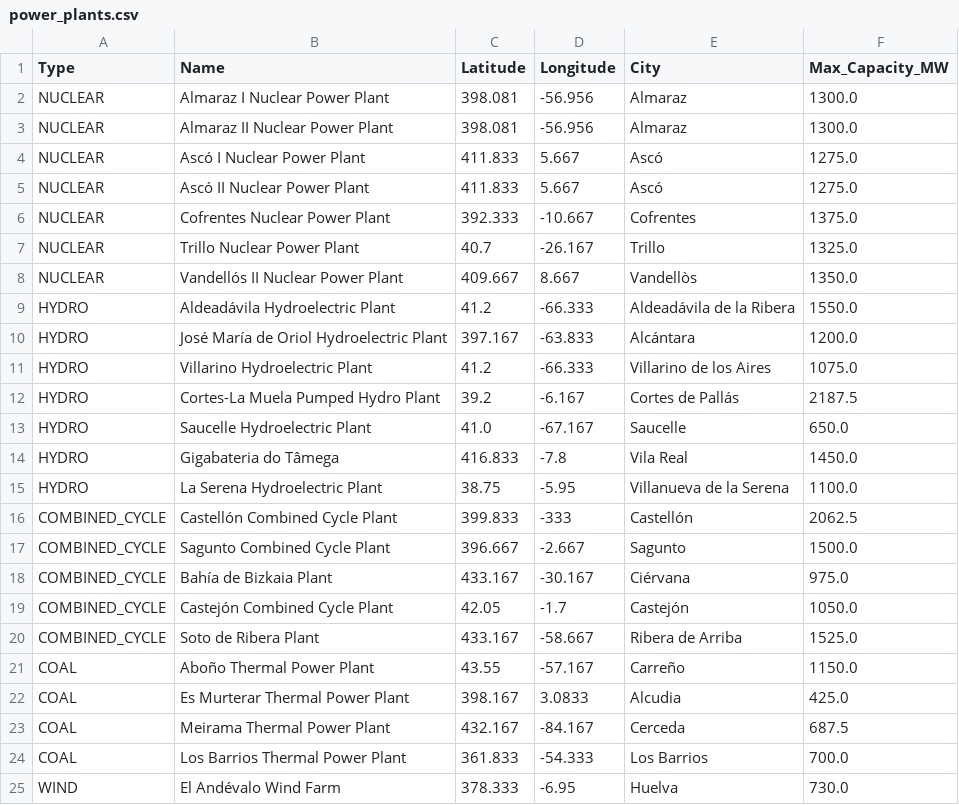
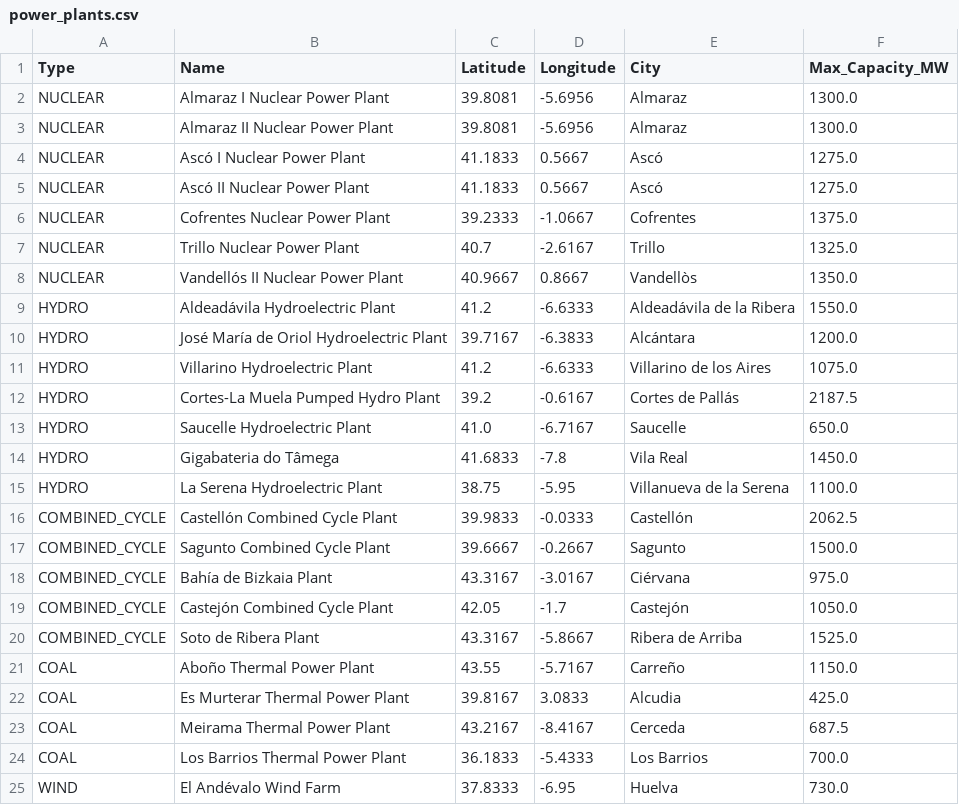
Before and after one commit to VioletaBelludo/blackout-simulation-api, a CSV file: src/main/resources/power_plants.csv, drawn as a sheet; only a part is shown; the diff covers the shown part only.

```diff
--- a/src/main/resources/power_plants.csv
+++ b/src/main/resources/power_plants.csv
@@ -1,25 +1,25 @@
 Type,Name,Latitude,Longitude,City,Max_Capacity_MW
-NUCLEAR,Almaraz I Nuclear Power Plant,398.081,-56.956,Almaraz,1300.0
-NUCLEAR,Almaraz II Nuclear Power Plant,398.081,-56.956,Almaraz,1300.0
-NUCLEAR,Ascó I Nuclear Power Plant,411.833,5.667,Ascó,1275.0
-NUCLEAR,Ascó II Nuclear Power Plant,411.833,5.667,Ascó,1275.0
-NUCLEAR,Cofrentes Nuclear Power Plant,392.333,-10.667,Cofrentes,1375.0
-NUCLEAR,Trillo Nuclear Power Plant,40.7,-26.167,Trillo,1325.0
-NUCLEAR,Vandellós II Nuclear Power Plant,409.667,8.667,Vandellòs,1350.0
-HYDRO,Aldeadávila Hydroelectric Plant,41.2,-66.333,Aldeadávila de la Ribera,1550.0
-HYDRO,José María de Oriol Hydroelectric Plant,397.167,-63.833,Alcántara,1200.0
-HYDRO,Villarino Hydroelectric Plant,41.2,-66.333,Villarino de los Aires,1075.0
-HYDRO,Cortes-La Muela Pumped Hydro Plant,39.2,-6.167,Cortes de Pallás,2187.5
-HYDRO,Saucelle Hydroelectric Plant,41.0,-67.167,Saucelle,650.0
-HYDRO,Gigabateria do Tâmega,416.833,-7.8,Vila Real,1450.0
+NUCLEAR,Almaraz I Nuclear Power Plant,39.8081,-5.6956,Almaraz,1300.0
+NUCLEAR,Almaraz II Nuclear Power Plant,39.8081,-5.6956,Almaraz,1300.0
+NUCLEAR,Ascó I Nuclear Power Plant,41.1833,0.5667,Ascó,1275.0
+NUCLEAR,Ascó II Nuclear Power Plant,41.1833,0.5667,Ascó,1275.0
+NUCLEAR,Cofrentes Nuclear Power Plant,39.2333,-1.0667,Cofrentes,1375.0
+NUCLEAR,Trillo Nuclear Power Plant,40.7,-2.6167,Trillo,1325.0
+NUCLEAR,Vandellós II Nuclear Power Plant,40.9667,0.8667,Vandellòs,1350.0
+HYDRO,Aldeadávila Hydroelectric Plant,41.2,-6.6333,Aldeadávila de la Ribera,1550.0
+HYDRO,José María de Oriol Hydroelectric Plant,39.7167,-6.3833,Alcántara,1200.0
+HYDRO,Villarino Hydroelectric Plant,41.2,-6.6333,Villarino de los Aires,1075.0
+HYDRO,Cortes-La Muela Pumped Hydro Plant,39.2,-0.6167,Cortes de Pallás,2187.5
+HYDRO,Saucelle Hydroelectric Plant,41.0,-6.7167,Saucelle,650.0
+HYDRO,Gigabateria do Tâmega,41.6833,-7.8,Vila Real,1450.0
 HYDRO,La Serena Hydroelectric Plant,38.75,-5.95,Villanueva de la Serena,1100.0
-COMBINED_CYCLE,Castellón Combined Cycle Plant,399.833,-333,Castellón,2062.5
-COMBINED_CYCLE,Sagunto Combined Cycle Plant,396.667,-2.667,Sagunto,1500.0
-COMBINED_CYCLE,Bahía de Bizkaia Plant,433.167,-30.167,Ciérvana,975.0
+COMBINED_CYCLE,Castellón Combined Cycle Plant,39.9833,-0.0333,Castellón,2062.5
+COMBINED_CYCLE,Sagunto Combined Cycle Plant,39.6667,-0.2667,Sagunto,1500.0
+COMBINED_CYCLE,Bahía de Bizkaia Plant,43.3167,-3.0167,Ciérvana,975.0
 COMBINED_CYCLE,Castejón Combined Cycle Plant,42.05,-1.7,Castejón,1050.0
-COMBINED_CYCLE,Soto de Ribera Plant,433.167,-58.667,Ribera de Arriba,1525.0
-COAL,Aboño Thermal Power Plant,43.55,-57.167,Carreño,1150.0
-COAL,Es Murterar Thermal Power Plant,398.167,3.0833,Alcudia,425.0
-COAL,Meirama Thermal Power Plant,432.167,-84.167,Cerceda,687.5
-COAL,Los Barrios Thermal Power Plant,361.833,-54.333,Los Barrios,700.0
-WIND,El Andévalo Wind Farm,378.333,-6.95,Huelva,730.0
+COMBINED_CYCLE,Soto de Ribera Plant,43.3167,-5.8667,Ribera de Arriba,1525.0
+COAL,Aboño Thermal Power Plant,43.55,-5.7167,Carreño,1150.0
+COAL,Es Murterar Thermal Power Plant,39.8167,3.0833,Alcudia,425.0
+COAL,Meirama Thermal Power Plant,43.2167,-8.4167,Cerceda,687.5
+COAL,Los Barrios Thermal Power Plant,36.1833,-5.4333,Los Barrios,700.0
+WIND,El Andévalo Wind Farm,37.8333,-6.95,Huelva,730.0
```
Also changed, not shown: 23 edited cells elsewhere in this file, 3 other files.
